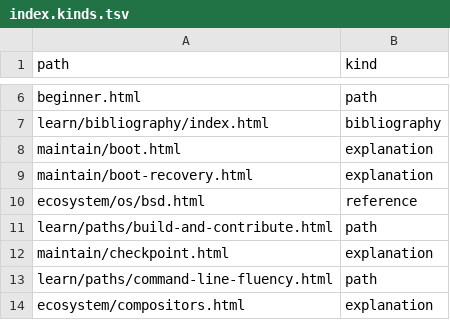
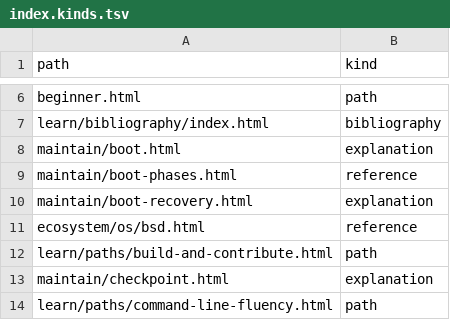
Before and after one commit to greenermoose/tam, a TSV file: knowledge/index.kinds.tsv, drawn as a sheet; only a part is shown, gaps mark what is left out; the shorter side is filled out with more unchanged rows.

```diff
--- a/knowledge/index.kinds.tsv
+++ b/knowledge/index.kinds.tsv
@@ -8,2 +8,3 @@ learn/bibliography/index.html	bibliography
 maintain/boot.html	explanation
+maintain/boot-phases.html	reference
 maintain/boot-recovery.html	explanation
```
Also changed, not shown: knowledge/index.parents.tsv, knowledge/index.tsv, 9 other files.
